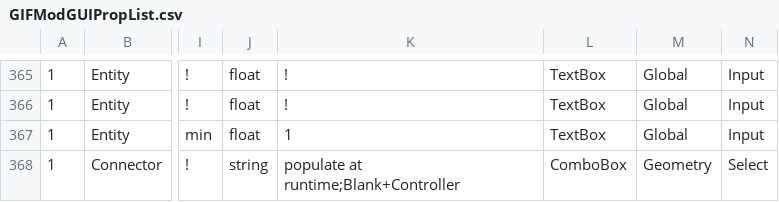
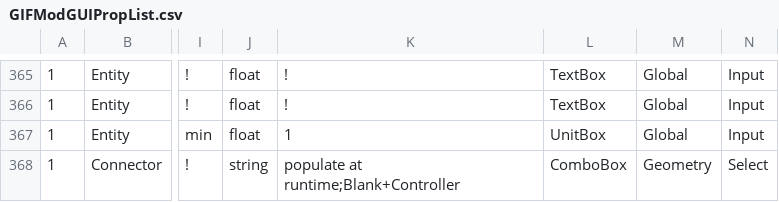
Before and after one commit to ArashMassoudieh/GIFMod, a CSV file: GIFModGUIPropList.csv, drawn as a sheet; only a part is shown, gaps mark what is left out; the diff names each change by its address in the sheet, - before the commit and + after, or states it on an @@ line.

```diff
--- a/GIFModGUIPropList.csv
+++ b/GIFModGUIPropList.csv
-L367: TextBox
+L367: UnitBox
```
Also changed, not shown: 9 other files.
